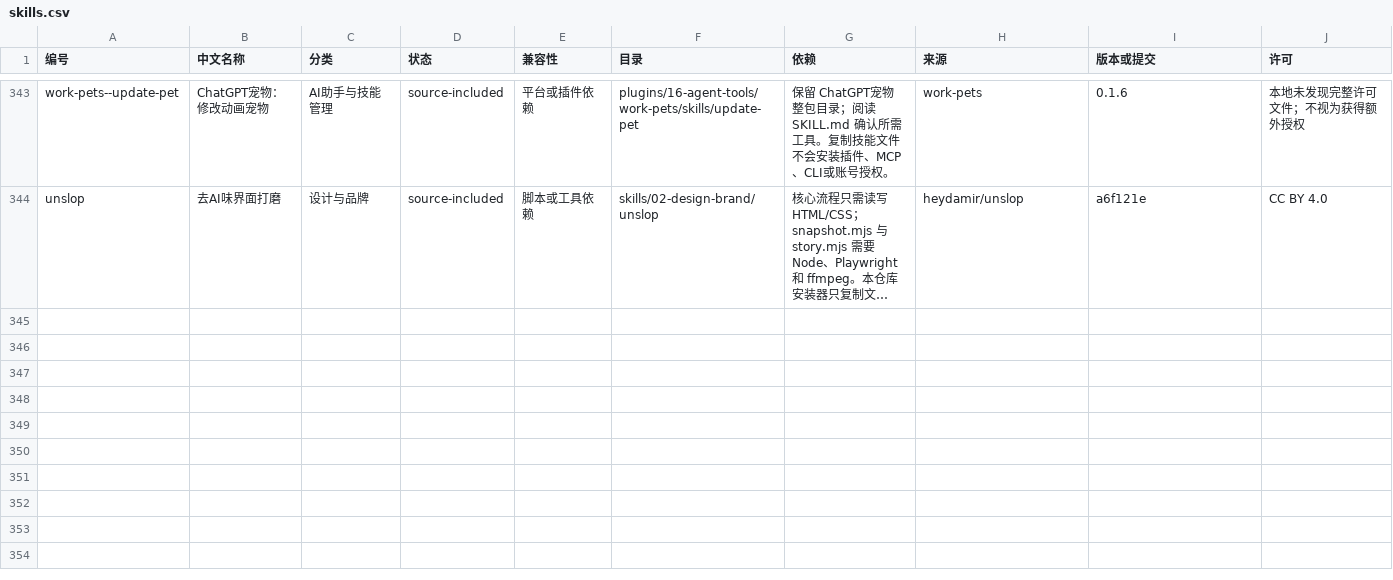
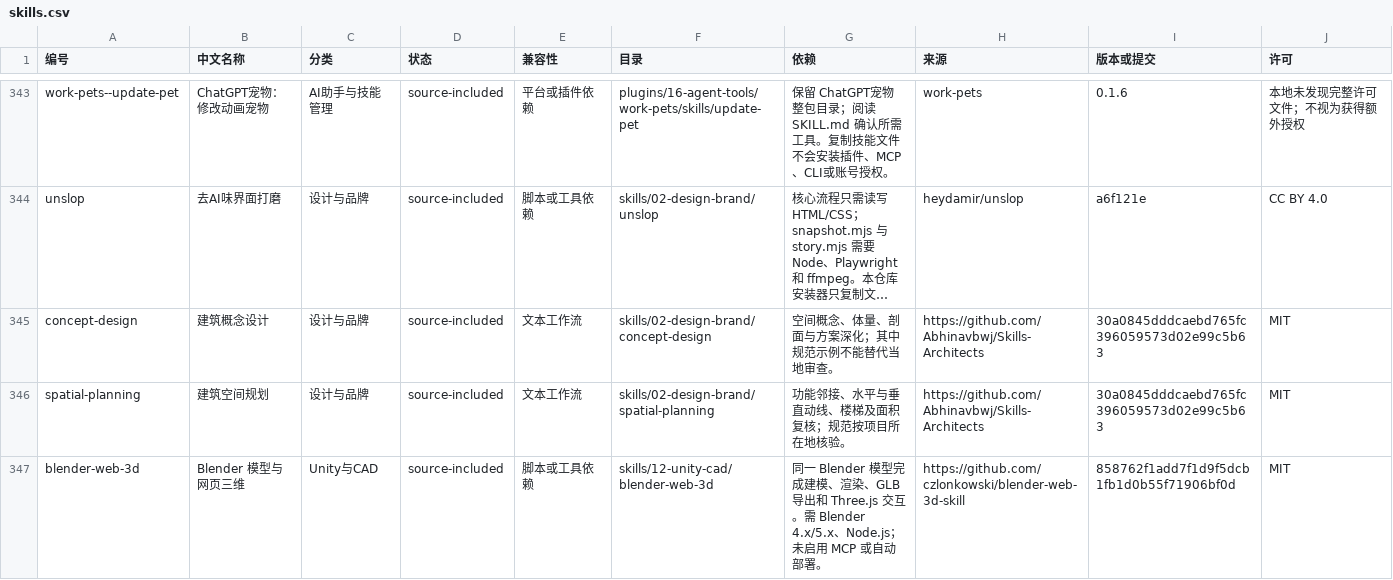
Before and after one commit to keyh/skill, a CSV file: catalog/skills.csv, drawn as a sheet; only a part is shown, gaps mark what is left out; long unchanged cells end in …; the diff names each change by its address in the sheet, - before the commit and + after, or states it on an @@ line.

Commit message:
Add architecture planning and Blender web skills with pinned sources and SHA-256

```diff
--- a/catalog/skills.csv
+++ b/catalog/skills.csv
+row 345: concept-design | 建筑概念设计 | 设计与品牌 | source-included | 文本工作流 | skills/02-design-brand/concept-design | 空间概念、体量、剖面与方案深化；其中规范示例不能替代当地审查。 | https://github.com/Abhinavbwj/Skills-Architects | 30a0845dddcaebd765fc396059573d02e99c5b63 | MIT
+row 346: spatial-planning | 建筑空间规划 | 设计与品牌 | source-included | 文本工作流 | skills/02-design-brand/spatial-planning | 功能邻接、水平与垂直动线、楼梯及面积复核；规范按项目所在地核验。 | https://github.com/Abhinavbwj/Skills-Architects | 30a0845dddcaebd765fc396059573d02e99c5b63 | MIT
+row 347: blender-web-3d | Blender 模型与网页三维 | Unity与CAD | source-included | 脚本或工具依赖 | skills/12-unity-cad/blender-web-3d | 同一 Blender 模型完成建模、渲染、GLB 导出和 Three.js 交互。需 Blender 4.x/5.x、Node.js；未启用 MCP 或自动部署。 | https://github.com/czlonkowski/blender-web-3d-skill | 858762f1add7f1d9f5dcb1fb1d0b55f71906bf0d | MIT
```
Also changed, not shown: 51 other files.
